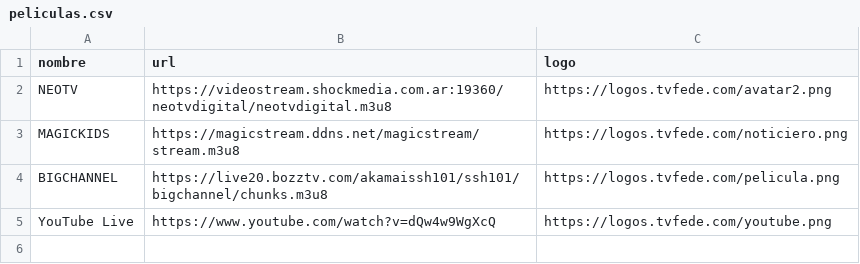
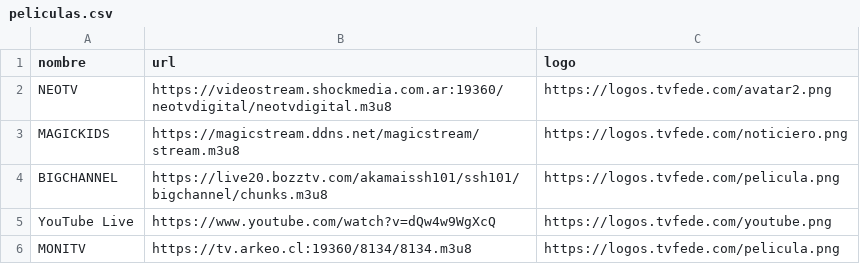
Before and after one commit to itptvfede/peliculas-m3u, a CSV file: peliculas.csv, drawn as a sheet; the diff names each change by its address in the sheet, - before the commit and + after, or states it on an @@ line.

Commit message:
Update peliculas.csv

```diff
--- a/peliculas.csv
+++ b/peliculas.csv
+row 6: MONITV | https://tv.arkeo.cl:19360/8134/8134.m3u8 | https://logos.tvfede.com/pelicula.png
```
